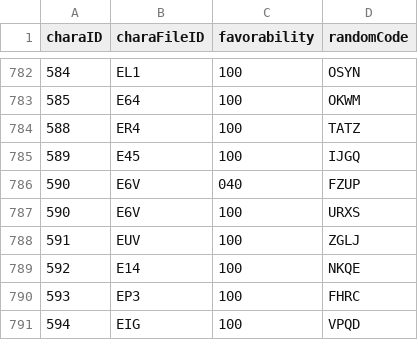
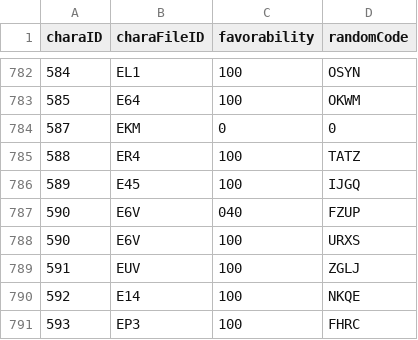
Before and after one commit to Kutouzi/FruitPickingTools, a CSV file: charaMap/charaData.csv, drawn as a sheet; only a part is shown, gaps mark what is left out; the shorter side is filled out with more unchanged rows; the diff names each change by its address in the sheet, - before the commit and + after, or states it on an @@ line.

Commit message:
更新至2023.5.16

```diff
--- a/charaMap/charaData.csv
+++ b/charaMap/charaData.csv
+row 784: 587 | EKM | 0 | 0
```
